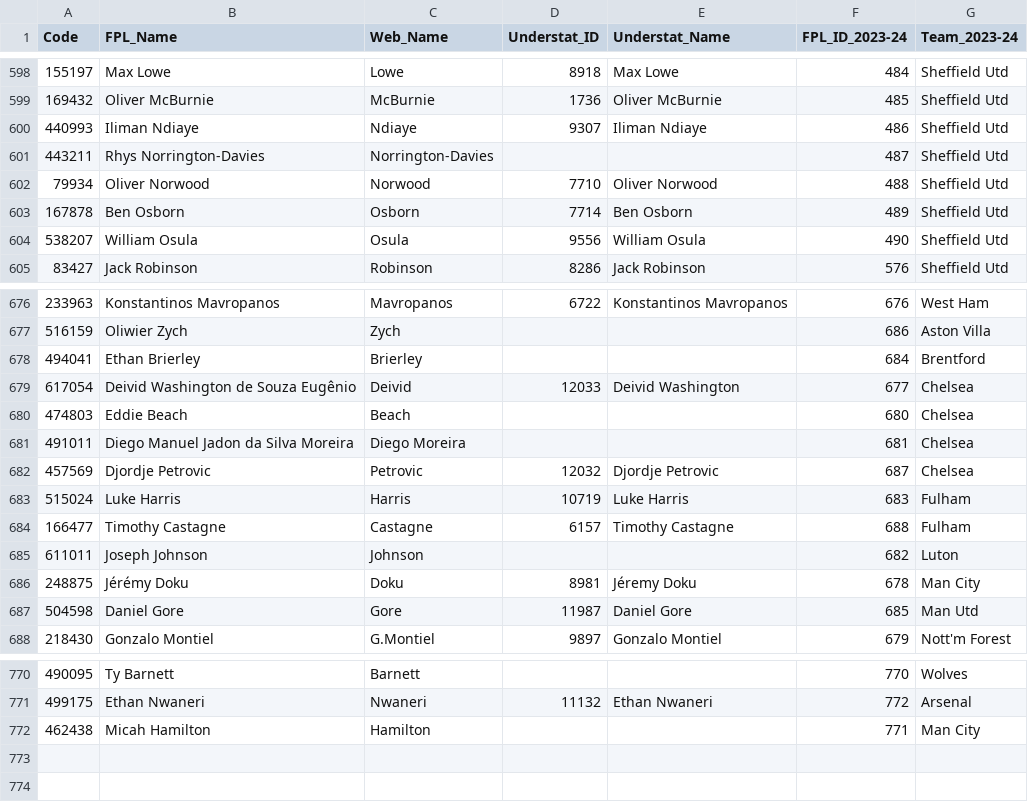
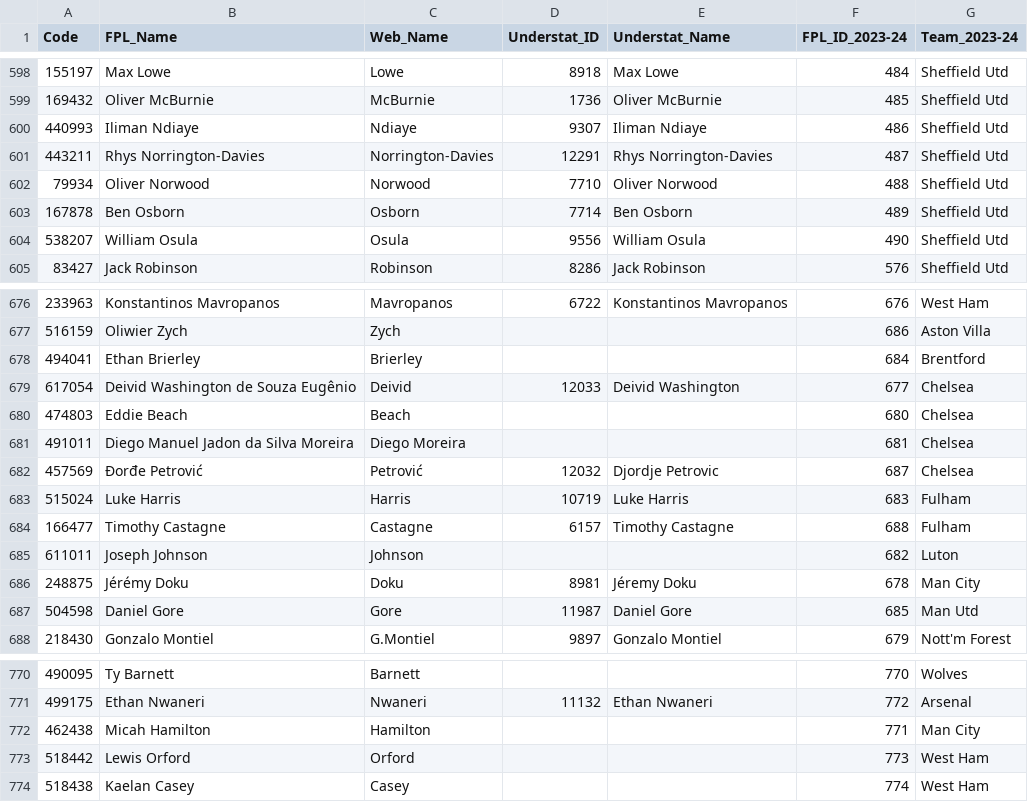
Before and after one commit to Jashior/fpl_code_understat_dict, a CSV file: code_dict.csv, drawn as a sheet; only a part is shown, gaps mark what is left out.

Commit message:
update csv

```diff
--- a/code_dict.csv
+++ b/code_dict.csv
@@ -600,3 +600,3 @@ Code,FPL_Name,Web_Name,Understat_ID,Understat_Name,FPL_ID_2023-24,Team_2023-24
 440993,Iliman Ndiaye,Ndiaye,9307,Iliman Ndiaye,486,Sheffield Utd
-443211,Rhys Norrington-Davies,Norrington-Davies,,,487,Sheffield Utd
+443211,Rhys Norrington-Davies,Norrington-Davies,12291,Rhys Norrington-Davies,487,Sheffield Utd
 79934,Oliver Norwood,Norwood,7710,Oliver Norwood,488,Sheffield Utd
@@ -681,3 +681,3 @@ Code,FPL_Name,Web_Name,Understat_ID,Understat_Name,FPL_ID_2023-24,Team_2023-24
 491011,Diego Manuel Jadon da Silva Moreira,Diego Moreira,,,681,Chelsea
-457569,Djordje Petrovic,Petrovic,12032,Djordje Petrovic,687,Chelsea
+457569,Đorđe Petrović,Petrović,12032,Djordje Petrovic,687,Chelsea
 515024,Luke Harris,Harris,10719,Luke Harris,683,Fulham
@@ -772 +772,3 @@ Code,FPL_Name,Web_Name,Understat_ID,Understat_Name,FPL_ID_2023-24,Team_2023-24
 462438,Micah Hamilton,Hamilton,,,771,Man City
+518442,Lewis Orford,Orford,,,773,West Ham
+518438,Kaelan Casey,Casey,,,774,West Ham
```
